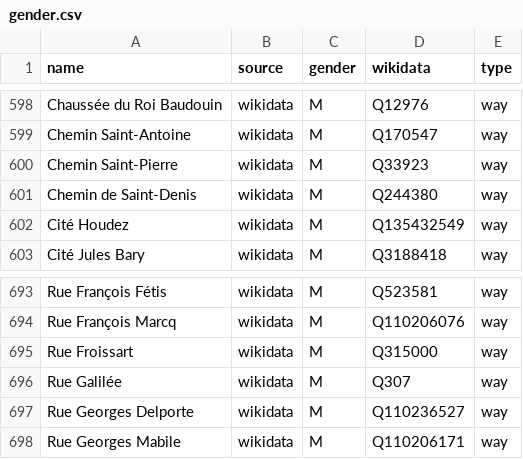
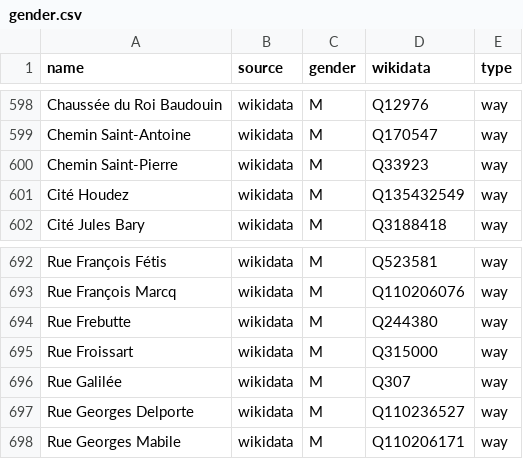
Before and after one commit to EqualStreetNames/equalstreetnames-mons, a CSV file: data/gender.csv, drawn as a sheet; only a part is shown, gaps mark what is left out; removed rows and columns are numbered as before the commit, all else as after; the diff names each change by its address in the sheet, - before the commit and + after, or states it on an @@ line.

```diff
--- a/data/gender.csv
+++ b/data/gender.csv
-row 601: Chemin de Saint-Denis | wikidata | M | Q244380 | way
+row 694: Rue Frebutte | wikidata | M | Q244380 | way
```
Also changed, not shown: data/other.csv, 2 other files.
